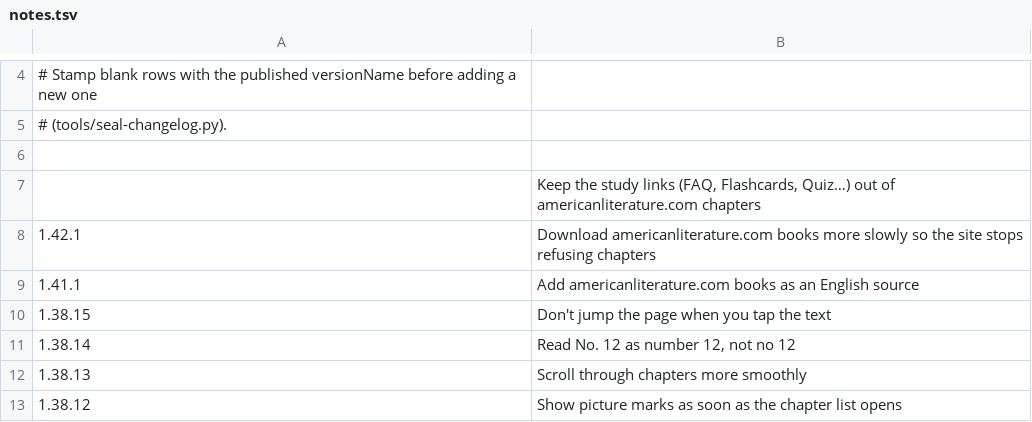
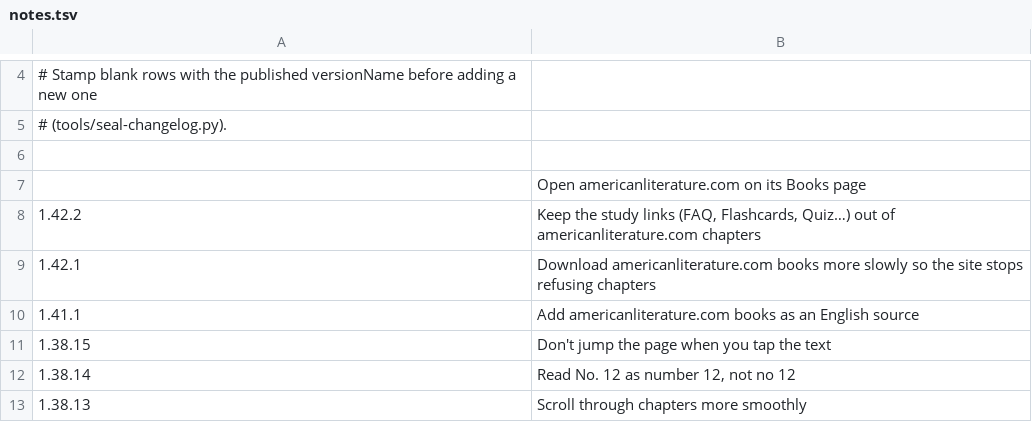
Before and after one commit to vtlinh/novels, a TSV file: android/changelog/notes.tsv, drawn as a sheet; only a part is shown, gaps mark what is left out; the shorter side is filled out with more unchanged rows.

```diff
--- a/android/changelog/notes.tsv
+++ b/android/changelog/notes.tsv
@@ -6,3 +6,4 @@
 
-	Keep the study links (FAQ, Flashcards, Quiz…) out of americanliterature.com chapters
+	Open americanliterature.com on its Books page
+1.42.2	Keep the study links (FAQ, Flashcards, Quiz…) out of americanliterature.com chapters
 1.42.1	Download americanliterature.com books more slowly so the site stops refusing chapters
```
Also changed, not shown: 4 other files.
